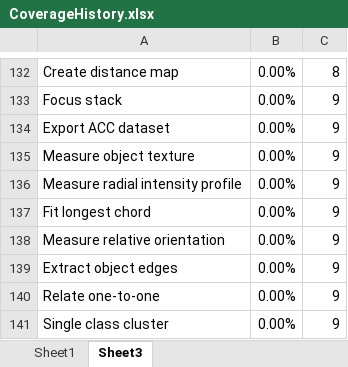
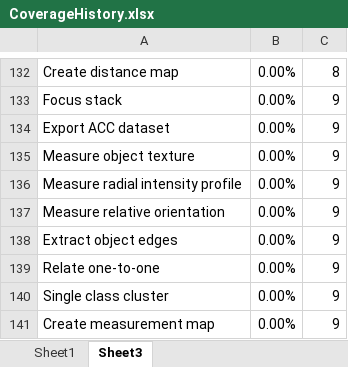
Before and after one commit to mianalysis/mia, an Excel workbook: CoverageHistory.xlsx, sheet Sheet3, drawn as a sheet; only a part is shown, gaps mark what is left out; the shorter side is filled out with more unchanged rows; values as stored, in another font and other column widths than the file's, no borders; removed rows and columns are numbered as before the commit, all else as after; the diff covers the shown part only; the diff names each change by its address in the sheet, - before the commit and + after, or states it on an @@ line.

```diff
--- a/CoverageHistory.xlsx (sheet Sheet3)
+++ b/CoverageHistory.xlsx (sheet Sheet3)
-row 137: Fit longest chord | 0.00% | 9
```
Also changed, not shown: 5 added rows and 5 removed rows elsewhere in this sheet, sheet Sheet1, charts or pictures, 3 other files.
